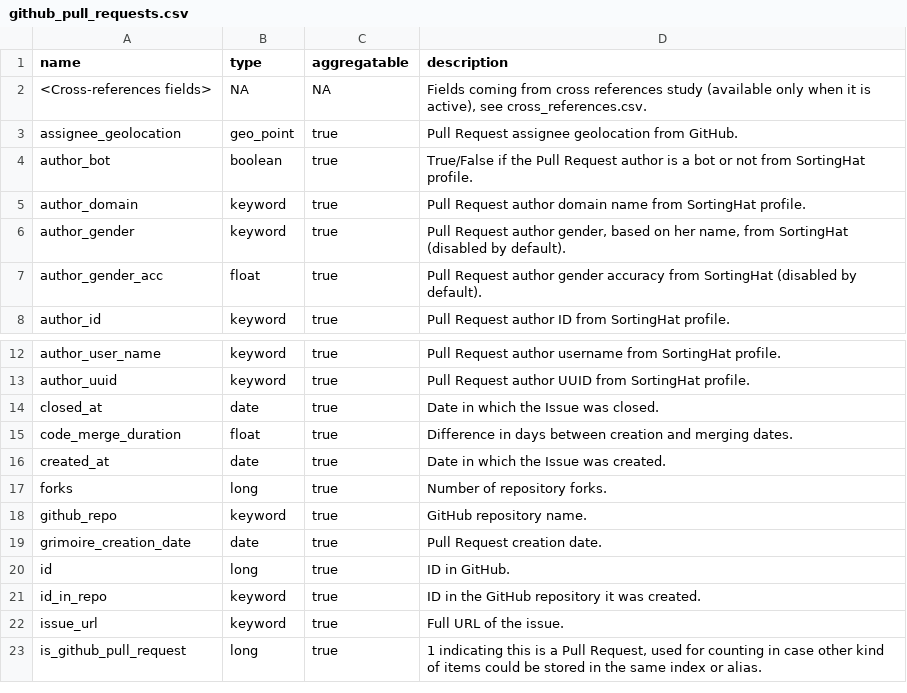
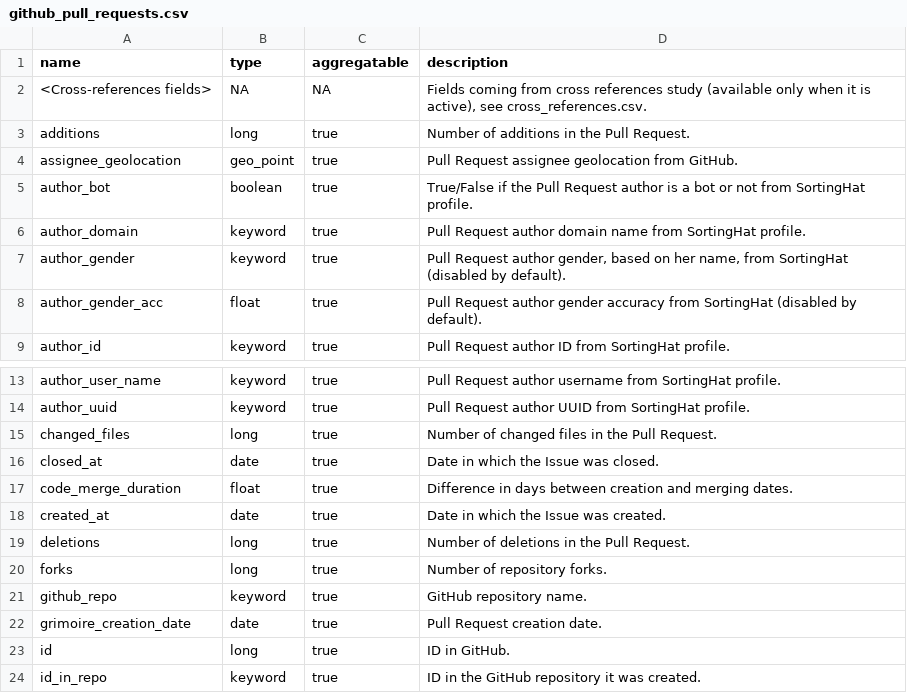
Before and after one commit to chaoss/grimoirelab-elk, a CSV file: schema/github_pull_requests.csv, drawn as a sheet; only a part is shown, gaps mark what is left out; the shorter side is filled out with more unchanged rows.

Commit message:
[enriched/github:prs] Add fields for Pull Requests-related data
The new fields added to the enricher are the number of additions,
deletions and changed files in a GitHub Pull Request.

Signed-off-by: Miguel Ángel Fernández <mafesan@bitergia.com>

```diff
--- a/schema/github_pull_requests.csv
+++ b/schema/github_pull_requests.csv
@@ -2,2 +2,3 @@ name,type,aggregatable,description
 <Cross-references fields>,NA,NA,"Fields coming from cross references study (available only when it is active), see cross_references.csv."
+additions,long,true,"Number of additions in the Pull Request."
 assignee_geolocation,geo_point,true,"Pull Request assignee geolocation from GitHub."
@@ -13,2 +14,3 @@ author_user_name,keyword,true,"Pull Request author username from SortingHat prof
 author_uuid,keyword,true,"Pull Request author UUID from SortingHat profile."
+changed_files,long,true,"Number of changed files in the Pull Request."
 closed_at,date,true,"Date in which the Issue was closed."
@@ -16,2 +18,3 @@ code_merge_duration,float,true,"Difference in days between creation and merging
 created_at,date,true,"Date in which the Issue was created."
+deletions,long,true,"Number of deletions in the Pull Request."
 forks,long,true,"Number of repository forks."
```
Also changed, not shown: 2 other files.
